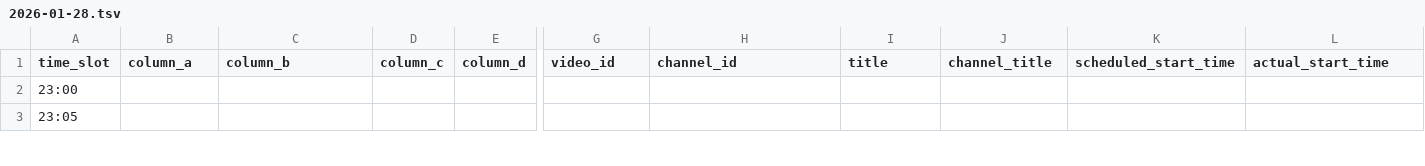
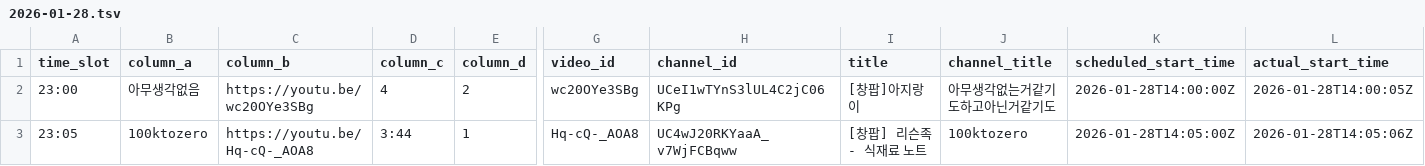
Before and after one commit to ChangpopWiki/premiere-relay-archive-data, a TSV file: 2026/01/2026-01-28.tsv, drawn as a sheet; only a part is shown, gaps mark what is left out; the diff covers the shown part only; the diff names each change by its address in the sheet, - before the commit and + after, or states it on an @@ line.

```diff
--- a/2026/01/2026-01-28.tsv
+++ b/2026/01/2026-01-28.tsv
-B2 (column_a): (empty)
+B2 (column_a): 아무생각없음
-C2 (column_b): (empty)
+C2 (column_b): https://youtu.be/wc20OYe3SBg
-D2 (column_c): (empty)
+D2 (column_c): 4
-E2 (column_d): (empty)
+E2 (column_d): 2
-G2 (video_id): (empty)
+G2 (video_id): wc20OYe3SBg
-H2 (channel_id): (empty)
+H2 (channel_id): UCeI1wTYnS3lUL4C2jC06KPg
-I2 (title): (empty)
+I2 (title): [창팝]아지랑이
-J2 (channel_title): (empty)
+J2 (channel_title): 아무생각없는거같기도하고아닌거같기도
-K2 (scheduled_start_time): (empty)
+K2 (scheduled_start_time): 2026-01-28T14:00:00Z
-L2 (actual_start_time): (empty)
+L2 (actual_start_time): 2026-01-28T14:00:05Z
-B3 (column_a): (empty)
+B3 (column_a): 100ktozero
-C3 (column_b): (empty)
+C3 (column_b): https://youtu.be/Hq-cQ-_AOA8
-D3 (column_c): (empty)
+D3 (column_c): 3:44
-E3 (column_d): (empty)
+E3 (column_d): 1
-G3 (video_id): (empty)
+G3 (video_id): Hq-cQ-_AOA8
-H3 (channel_id): (empty)
+H3 (channel_id): UC4wJ20RKYaaA_v7WjFCBqww
-I3 (title): (empty)
+I3 (title): [창팝] 리슨족 - 식재료 노트
-J3 (channel_title): (empty)
+J3 (channel_title): 100ktozero
-K3 (scheduled_start_time): (empty)
+K3 (scheduled_start_time): 2026-01-28T14:05:00Z
-L3 (actual_start_time): (empty)
+L3 (actual_start_time): 2026-01-28T14:05:06Z
```
Also changed, not shown: 36 edited cells elsewhere in this file, 1 other file.
